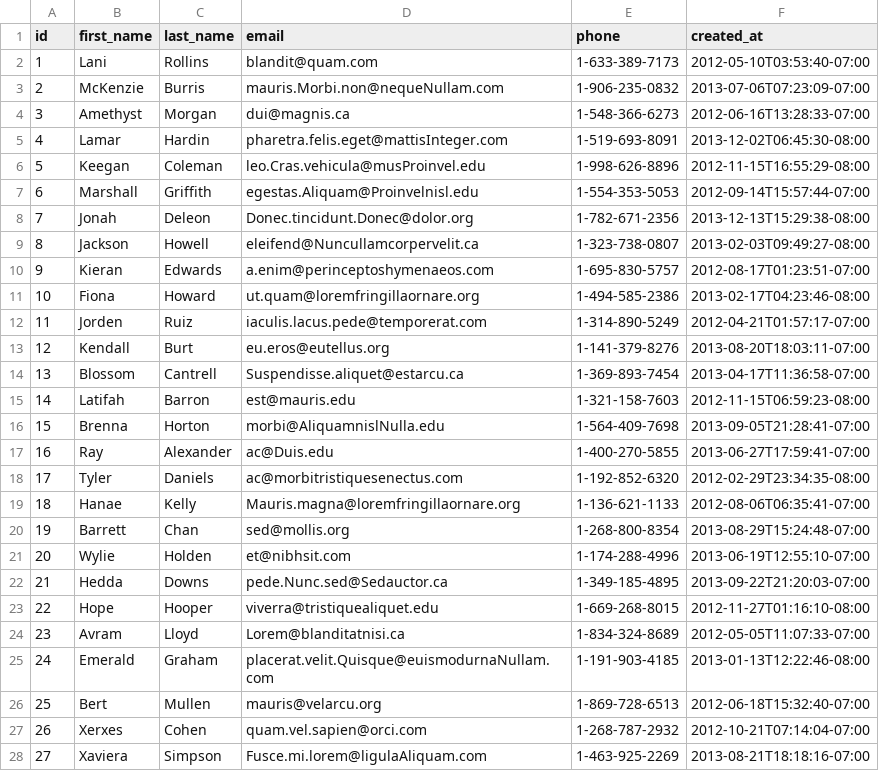
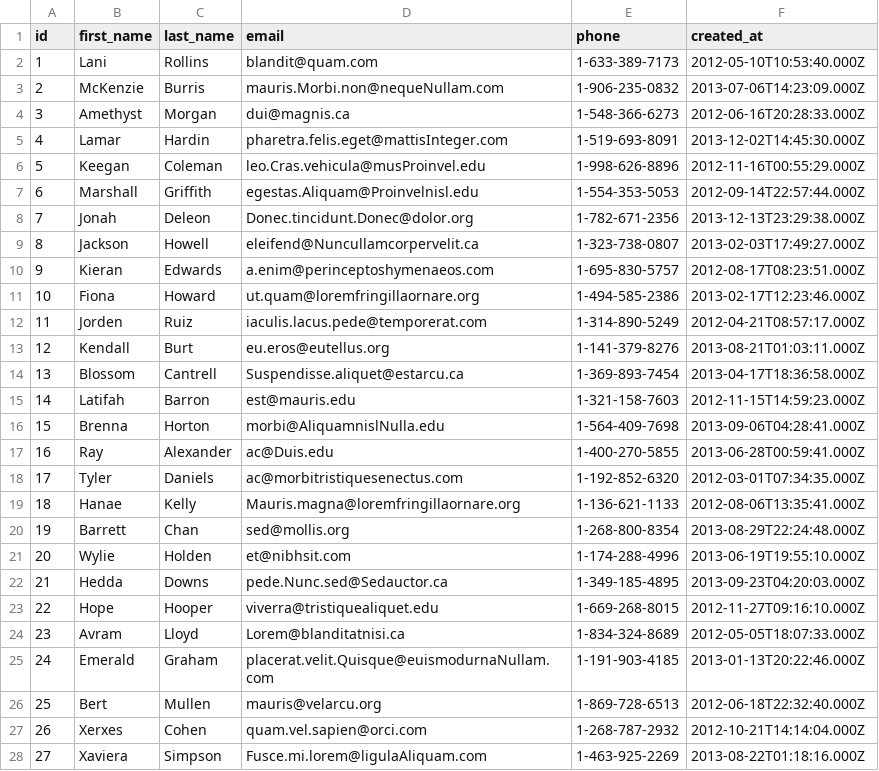
Before and after one commit to prime-fox-2020/parsing-data, a CSV file: people.csv, drawn as a sheet; only a part is shown; the diff covers the shown part only.

Commit message:
add parsing data

```diff
--- a/people.csv
+++ b/people.csv
@@ -2,27 +2,27 @@ id,first_name,last_name,email,phone,created_at
-1,Lani,Rollins,blandit@quam.com,1-633-389-7173,2012-05-10T03:53:40-07:00
-2,McKenzie,Burris,mauris.Morbi.non@nequeNullam.com,1-906-235-0832,2013-07-06T07:23:09-07:00
-3,Amethyst,Morgan,dui@magnis.ca,1-548-366-6273,2012-06-16T13:28:33-07:00
-4,Lamar,Hardin,pharetra.felis.eget@mattisInteger.com,1-519-693-8091,2013-12-02T06:45:30-08:00
-5,Keegan,Coleman,leo.Cras.vehicula@musProinvel.edu,1-998-626-8896,2012-11-15T16:55:29-08:00
-6,Marshall,Griffith,egestas.Aliquam@Proinvelnisl.edu,1-554-353-5053,2012-09-14T15:57:44-07:00
-7,Jonah,Deleon,Donec.tincidunt.Donec@dolor.org,1-782-671-2356,2013-12-13T15:29:38-08:00
-8,Jackson,Howell,eleifend@Nuncullamcorpervelit.ca,1-323-738-0807,2013-02-03T09:49:27-08:00
-9,Kieran,Edwards,a.enim@perinceptoshymenaeos.com,1-695-830-5757,2012-08-17T01:23:51-07:00
-10,Fiona,Howard,ut.quam@loremfringillaornare.org,1-494-585-2386,2013-02-17T04:23:46-08:00
-11,Jorden,Ruiz,iaculis.lacus.pede@temporerat.com,1-314-890-5249,2012-04-21T01:57:17-07:00
-12,Kendall,Burt,eu.eros@eutellus.org,1-141-379-8276,2013-08-20T18:03:11-07:00
-13,Blossom,Cantrell,Suspendisse.aliquet@estarcu.ca,1-369-893-7454,2013-04-17T11:36:58-07:00
-14,Latifah,Barron,est@mauris.edu,1-321-158-7603,2012-11-15T06:59:23-08:00
-15,Brenna,Horton,morbi@AliquamnislNulla.edu,1-564-409-7698,2013-09-05T21:28:41-07:00
-16,Ray,Alexander,ac@Duis.edu,1-400-270-5855,2013-06-27T17:59:41-07:00
-17,Tyler,Daniels,ac@morbitristiquesenectus.com,1-192-852-6320,2012-02-29T23:34:35-08:00
-18,Hanae,Kelly,Mauris.magna@loremfringillaornare.org,1-136-621-1133,2012-08-06T06:35:41-07:00
-19,Barrett,Chan,sed@mollis.org,1-268-800-8354,2013-08-29T15:24:48-07:00
-20,Wylie,Holden,et@nibhsit.com,1-174-288-4996,2013-06-19T12:55:10-07:00
-21,Hedda,Downs,pede.Nunc.sed@Sedauctor.ca,1-349-185-4895,2013-09-22T21:20:03-07:00
-22,Hope,Hooper,viverra@tristiquealiquet.edu,1-669-268-8015,2012-11-27T01:16:10-08:00
-23,Avram,Lloyd,Lorem@blanditatnisi.ca,1-834-324-8689,2012-05-05T11:07:33-07:00
-24,Emerald,Graham,placerat.velit.Quisque@euismodurnaNullam.com,1-191-903-4185,2013-01-13T12:22:46-08:00
-25,Bert,Mullen,mauris@velarcu.org,1-869-728-6513,2012-06-18T15:32:40-07:00
-26,Xerxes,Cohen,quam.vel.sapien@orci.com,1-268-787-2932,2012-10-21T07:14:04-07:00
-27,Xaviera,Simpson,Fusce.mi.lorem@ligulaAliquam.com,1-463-925-2269,2013-08-21T18:18:16-07:00
+1,Lani,Rollins,blandit@quam.com,1-633-389-7173,2012-05-10T10:53:40.000Z
+2,McKenzie,Burris,mauris.Morbi.non@nequeNullam.com,1-906-235-0832,2013-07-06T14:23:09.000Z
+3,Amethyst,Morgan,dui@magnis.ca,1-548-366-6273,2012-06-16T20:28:33.000Z
+4,Lamar,Hardin,pharetra.felis.eget@mattisInteger.com,1-519-693-8091,2013-12-02T14:45:30.000Z
+5,Keegan,Coleman,leo.Cras.vehicula@musProinvel.edu,1-998-626-8896,2012-11-16T00:55:29.000Z
+6,Marshall,Griffith,egestas.Aliquam@Proinvelnisl.edu,1-554-353-5053,2012-09-14T22:57:44.000Z
+7,Jonah,Deleon,Donec.tincidunt.Donec@dolor.org,1-782-671-2356,2013-12-13T23:29:38.000Z
+8,Jackson,Howell,eleifend@Nuncullamcorpervelit.ca,1-323-738-0807,2013-02-03T17:49:27.000Z
+9,Kieran,Edwards,a.enim@perinceptoshymenaeos.com,1-695-830-5757,2012-08-17T08:23:51.000Z
+10,Fiona,Howard,ut.quam@loremfringillaornare.org,1-494-585-2386,2013-02-17T12:23:46.000Z
+11,Jorden,Ruiz,iaculis.lacus.pede@temporerat.com,1-314-890-5249,2012-04-21T08:57:17.000Z
+12,Kendall,Burt,eu.eros@eutellus.org,1-141-379-8276,2013-08-21T01:03:11.000Z
+13,Blossom,Cantrell,Suspendisse.aliquet@estarcu.ca,1-369-893-7454,2013-04-17T18:36:58.000Z
+14,Latifah,Barron,est@mauris.edu,1-321-158-7603,2012-11-15T14:59:23.000Z
+15,Brenna,Horton,morbi@AliquamnislNulla.edu,1-564-409-7698,2013-09-06T04:28:41.000Z
+16,Ray,Alexander,ac@Duis.edu,1-400-270-5855,2013-06-28T00:59:41.000Z
+17,Tyler,Daniels,ac@morbitristiquesenectus.com,1-192-852-6320,2012-03-01T07:34:35.000Z
+18,Hanae,Kelly,Mauris.magna@loremfringillaornare.org,1-136-621-1133,2012-08-06T13:35:41.000Z
+19,Barrett,Chan,sed@mollis.org,1-268-800-8354,2013-08-29T22:24:48.000Z
+20,Wylie,Holden,et@nibhsit.com,1-174-288-4996,2013-06-19T19:55:10.000Z
+21,Hedda,Downs,pede.Nunc.sed@Sedauctor.ca,1-349-185-4895,2013-09-23T04:20:03.000Z
+22,Hope,Hooper,viverra@tristiquealiquet.edu,1-669-268-8015,2012-11-27T09:16:10.000Z
+23,Avram,Lloyd,Lorem@blanditatnisi.ca,1-834-324-8689,2012-05-05T18:07:33.000Z
+24,Emerald,Graham,placerat.velit.Quisque@euismodurnaNullam.com,1-191-903-4185,2013-01-13T20:22:46.000Z
+25,Bert,Mullen,mauris@velarcu.org,1-869-728-6513,2012-06-18T22:32:40.000Z
+26,Xerxes,Cohen,quam.vel.sapien@orci.com,1-268-787-2932,2012-10-21T14:14:04.000Z
+27,Xaviera,Simpson,Fusce.mi.lorem@ligulaAliquam.com,1-463-925-2269,2013-08-22T01:18:16.000Z
```
Also changed, not shown: 173 edited cells elsewhere in this file, 2 other files.
